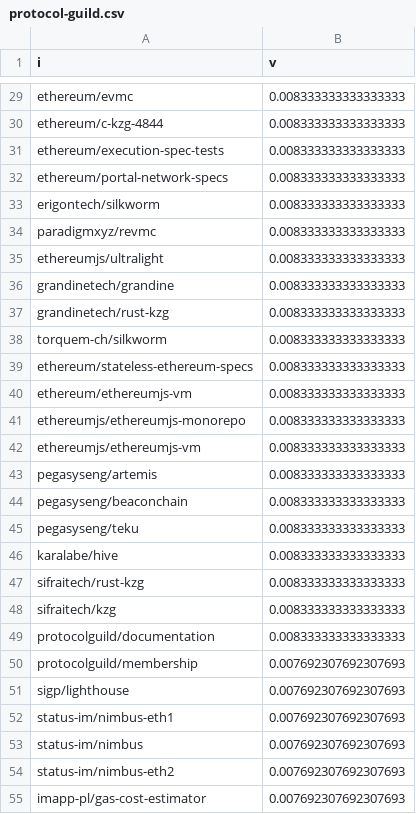
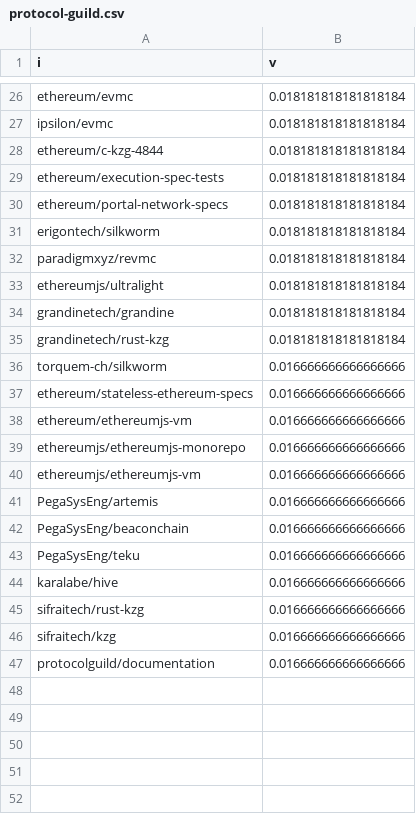
Before and after one commit to openrankprotocol/devrank, a CSV file: seed/protocol-guild.csv, drawn as a sheet; only a part is shown, gaps mark what is left out; removed rows and columns are numbered as before the commit, all else as after; the diff covers the shown part only; the diff names each change by its address in the sheet, - before the commit and + after, or states it on an @@ line.

```diff
--- a/seed/protocol-guild.csv
+++ b/seed/protocol-guild.csv
-B26 (v): 0.008333333333333333
+B26 (v): 0.018181818181818184
+row 27: ipsilon/evmc | 0.018181818181818184
-B28:B35 (v): 0.008333333333333333
+B28:B35 (v): 0.018181818181818184
-B36:B40 (v): 0.008333333333333333
+B36:B40 (v): 0.016666666666666666
-row 43: pegasyseng/artemis | 0.008333333333333333
-row 44: pegasyseng/beaconchain | 0.008333333333333333
-row 45: pegasyseng/teku | 0.008333333333333333
+row 41: PegaSysEng/artemis | 0.016666666666666666
+row 42: PegaSysEng/beaconchain | 0.016666666666666666
+row 43: PegaSysEng/teku | 0.016666666666666666
-B44:B47 (v): 0.008333333333333333
+B44:B47 (v): 0.016666666666666666
-row 50: protocolguild/membership | 0.007692307692307693
-row 51: sigp/lighthouse | 0.007692307692307693
-row 52: status-im/nimbus-eth1 | 0.007692307692307693
-row 53: status-im/nimbus | 0.007692307692307693
-row 54: status-im/nimbus-eth2 | 0.007692307692307693
-row 55: imapp-pl/gas-cost-estimator | 0.007692307692307693
```
Also changed, not shown: 6 added rows, 29 removed rows and 18 edited cells elsewhere in this file, seed/bitcoin.csv, seed/crypto.csv, 32 other files.
